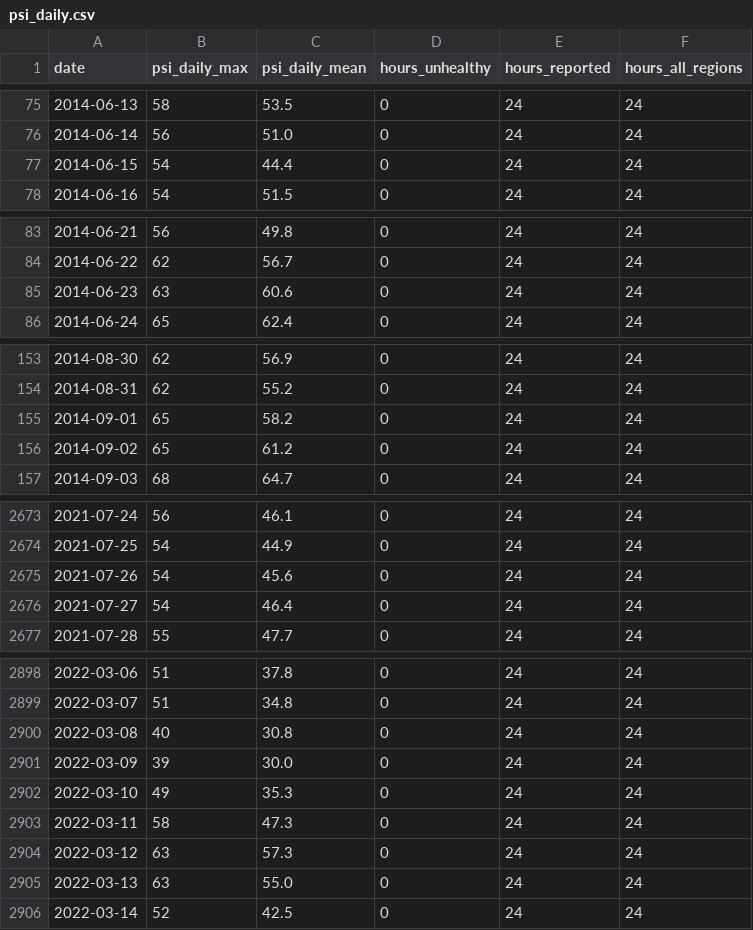
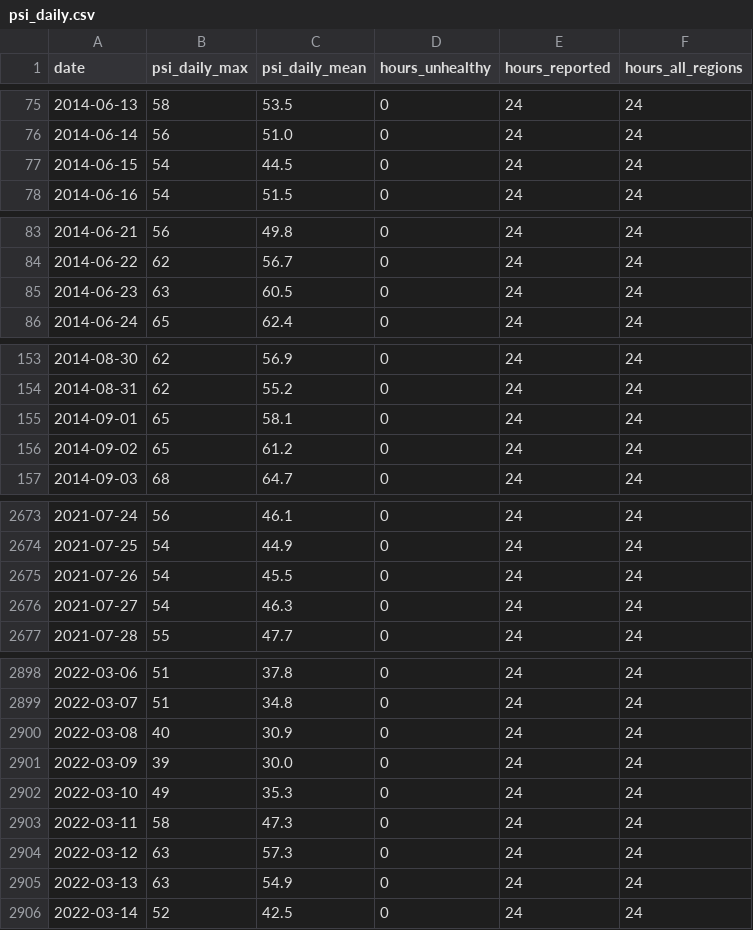
Before and after one commit to laujuehua/sg-epi-radar, a CSV file: data/extra/processed/psi_daily.csv, drawn as a sheet; only a part is shown, gaps mark what is left out; the diff covers the shown part only.

```diff
--- a/data/extra/processed/psi_daily.csv
+++ b/data/extra/processed/psi_daily.csv
@@ -76,3 +76,3 @@ date,psi_daily_max,psi_daily_mean,hours_unhealthy,hours_reported,hours_all_regio
 2014-06-14,56,51.0,0,24,24
-2014-06-15,54,44.4,0,24,24
+2014-06-15,54,44.5,0,24,24
 2014-06-16,54,51.5,0,24,24
@@ -84,3 +84,3 @@ date,psi_daily_max,psi_daily_mean,hours_unhealthy,hours_reported,hours_all_regio
 2014-06-22,62,56.7,0,24,24
-2014-06-23,63,60.6,0,24,24
+2014-06-23,63,60.5,0,24,24
 2014-06-24,65,62.4,0,24,24
@@ -154,3 +154,3 @@ date,psi_daily_max,psi_daily_mean,hours_unhealthy,hours_reported,hours_all_regio
 2014-08-31,62,55.2,0,24,24
-2014-09-01,65,58.2,0,24,24
+2014-09-01,65,58.1,0,24,24
 2014-09-02,65,61.2,0,24,24
@@ -2674,4 +2674,4 @@ date,psi_daily_max,psi_daily_mean,hours_unhealthy,hours_reported,hours_all_regio
 2021-07-25,54,44.9,0,24,24
-2021-07-26,54,45.6,0,24,24
-2021-07-27,54,46.4,0,24,24
+2021-07-26,54,45.5,0,24,24
+2021-07-27,54,46.3,0,24,24
 2021-07-28,55,47.7,0,24,24
@@ -2899,3 +2899,3 @@ date,psi_daily_max,psi_daily_mean,hours_unhealthy,hours_reported,hours_all_regio
 2022-03-07,51,34.8,0,24,24
-2022-03-08,40,30.8,0,24,24
+2022-03-08,40,30.9,0,24,24
 2022-03-09,39,30.0,0,24,24
@@ -2904,3 +2904,3 @@ date,psi_daily_max,psi_daily_mean,hours_unhealthy,hours_reported,hours_all_regio
 2022-03-12,63,57.3,0,24,24
-2022-03-13,63,55.0,0,24,24
+2022-03-13,63,54.9,0,24,24
 2022-03-14,52,42.5,0,24,24
```
Also changed, not shown: 1 added row and 81 edited cells elsewhere in this file, data/extra/processed/polyclinic_attendances.csv, data/extra/processed/weekly_covariates.csv, 9 other files.
